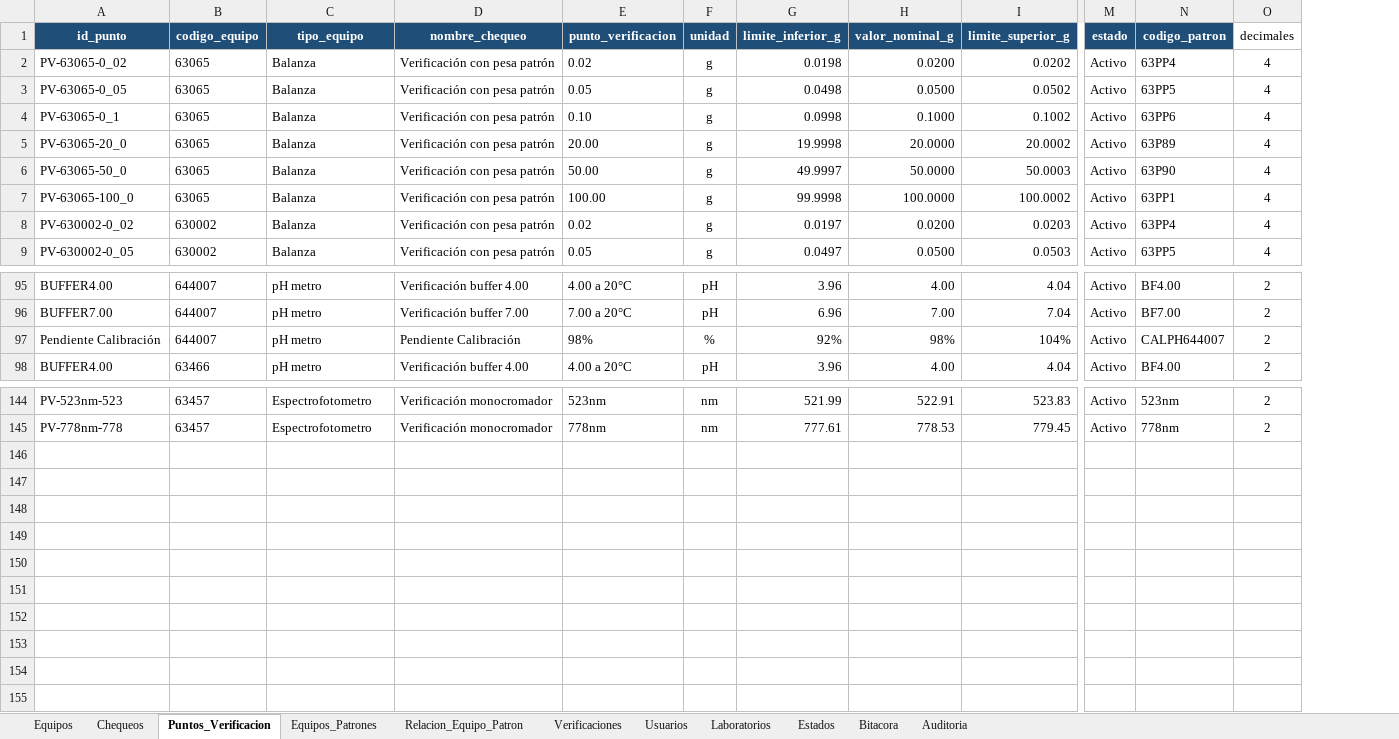
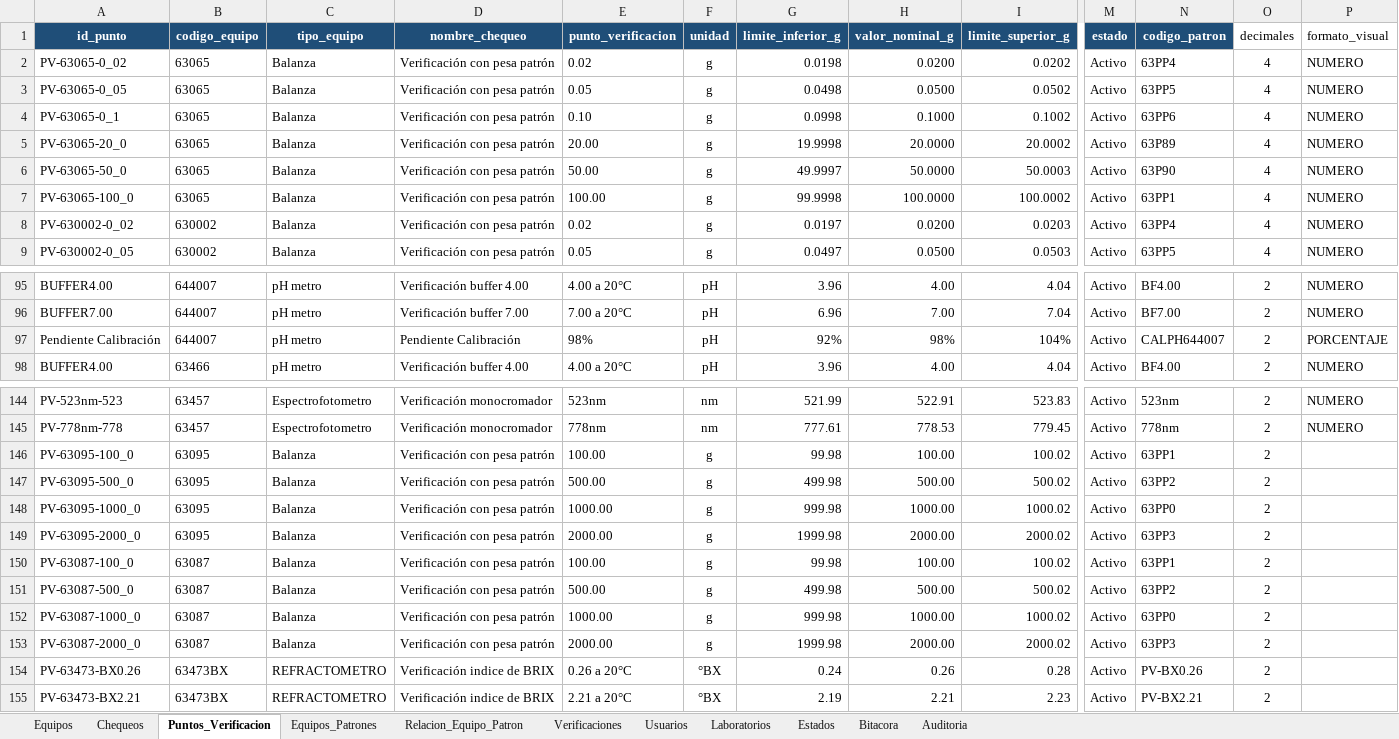
Before and after one commit to dfreyes0210/PROVICHECK-Enterprise, an Excel workbook: data/PROVICHECK_Base_Datos.xlsx, sheet Puntos_Verificacion, drawn as a sheet; only a part is shown, gaps mark what is left out; values as stored, in another font and other column widths than the file's, no borders; table styles not drawn; rows hold the shown columns only; the diff names each change by its address in the sheet, - before the commit and + after, or states it on an @@ line.

Commit message:
visualización puntos

```diff
--- a/data/PROVICHECK_Base_Datos.xlsx (sheet Puntos_Verificacion)
+++ b/data/PROVICHECK_Base_Datos.xlsx (sheet Puntos_Verificacion)
+column P (formato_visual), rows 2-9: all NUMERO; rows 95-98: NUMERO | NUMERO | PORCENTAJE | NUMERO; rows 144-145: NUMERO | NUMERO
-F97 (unidad): %
+F97 (unidad): pH
+row 146: PV-63095-100_0 | 63095 | Balanza | Verificación con pesa patrón | 100.00 | g | 99.98 | 100.00 | 100.02 | Activo | 63PP1 | 2
+row 147: PV-63095-500_0 | 63095 | Balanza | Verificación con pesa patrón | 500.00 | g | 499.98 | 500.00 | 500.02 | Activo | 63PP2 | 2
+row 148: PV-63095-1000_0 | 63095 | Balanza | Verificación con pesa patrón | 1000.00 | g | 999.98 | 1000.00 | 1000.02 | Activo | 63PP0 | 2
+row 149: PV-63095-2000_0 | 63095 | Balanza | Verificación con pesa patrón | 2000.00 | g | 1999.98 | 2000.00 | 2000.02 | Activo | 63PP3 | 2
+row 150: PV-63087-100_0 | 63087 | Balanza | Verificación con pesa patrón | 100.00 | g | 99.98 | 100.00 | 100.02 | Activo | 63PP1 | 2
+row 151: PV-63087-500_0 | 63087 | Balanza | Verificación con pesa patrón | 500.00 | g | 499.98 | 500.00 | 500.02 | Activo | 63PP2 | 2
+row 152: PV-63087-1000_0 | 63087 | Balanza | Verificación con pesa patrón | 1000.00 | g | 999.98 | 1000.00 | 1000.02 | Activo | 63PP0 | 2
+row 153: PV-63087-2000_0 | 63087 | Balanza | Verificación con pesa patrón | 2000.00 | g | 1999.98 | 2000.00 | 2000.02 | Activo | 63PP3 | 2
+row 154: PV-63473-BX0.26 | 63473BX | REFRACTOMETRO | Verificación indice de BRIX | 0.26 a 20°C | °BX | 0.24 | 0.26 | 0.28 | Activo | PV-BX0.26 | 2
+row 155: PV-63473-BX2.21 | 63473BX | REFRACTOMETRO | Verificación indice de BRIX | 2.21 a 20°C | °BX | 2.19 | 2.21 | 2.23 | Activo | PV-BX2.21 | 2
```
Also changed, not shown: sheet Relacion_Equipo_Patron, sheet Equipos, sheet Equipos_Patrones, 1 other file.
